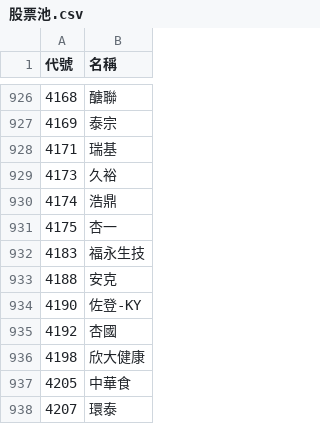
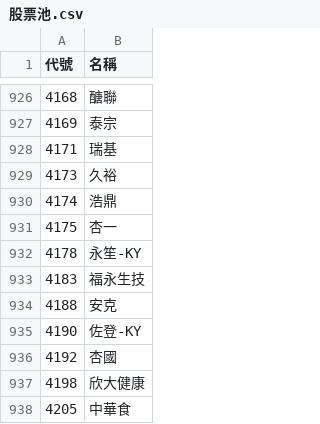
Before and after one commit to samulehsieh/stock-pool, a CSV file: 股票池.csv, drawn as a sheet; only a part is shown, gaps mark what is left out; the shorter side is filled out with more unchanged rows.

```diff
--- a/股票池.csv
+++ b/股票池.csv
@@ -931,2 +931,3 @@
 4175,杏一
+4178,永笙-KY
 4183,福永生技
```
